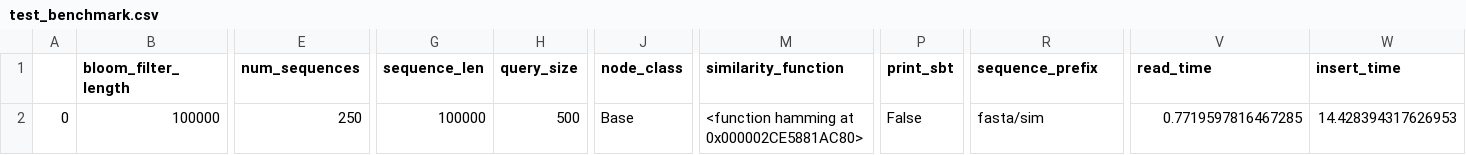
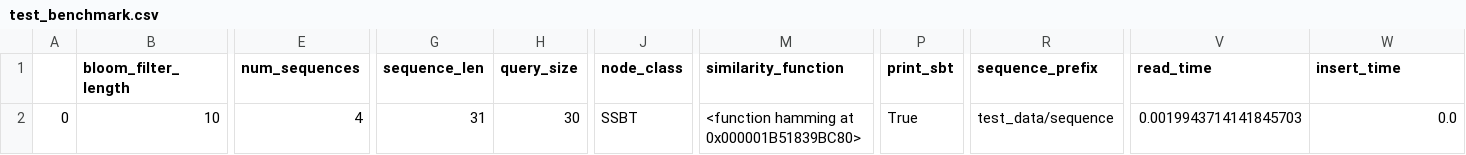
Before and after one commit to daniel-h-chu/Sequence-Bloom-Tree, a CSV file: experiment_results/test_benchmark.csv, drawn as a sheet; only a part is shown, gaps mark what is left out; the diff covers the shown part only; the diff names each change by its address in the sheet, - before the commit and + after, or states it on an @@ line.

Commit message:
Better graphviz printing

```diff
--- a/experiment_results/test_benchmark.csv
+++ b/experiment_results/test_benchmark.csv
-B2 (bloom_filter_length): 100000
+B2 (bloom_filter_length): 10
-E2 (num_sequences): 250
+E2 (num_sequences): 4
-G2 (sequence_len): 100000
+G2 (sequence_len): 31
-H2 (query_size): 500
+H2 (query_size): 30
-J2 (node_class): Base
+J2 (node_class): SSBT
-M2 (similarity_function): <function hamming at 0x000002CE5881AC80>
+M2 (similarity_function): <function hamming at 0x000001B51839BC80>
-P2 (print_sbt): False
+P2 (print_sbt): True
-R2 (sequence_prefix): fasta/sim
+R2 (sequence_prefix): test_data/sequence
-V2 (read_time): 0.7719597816467285
+V2 (read_time): 0.0019943714141845703
-W2 (insert_time): 14.428394317626953
+W2 (insert_time): 0.0
```
Also changed, not shown: 7 edited cells elsewhere in this file, 5 other files.
